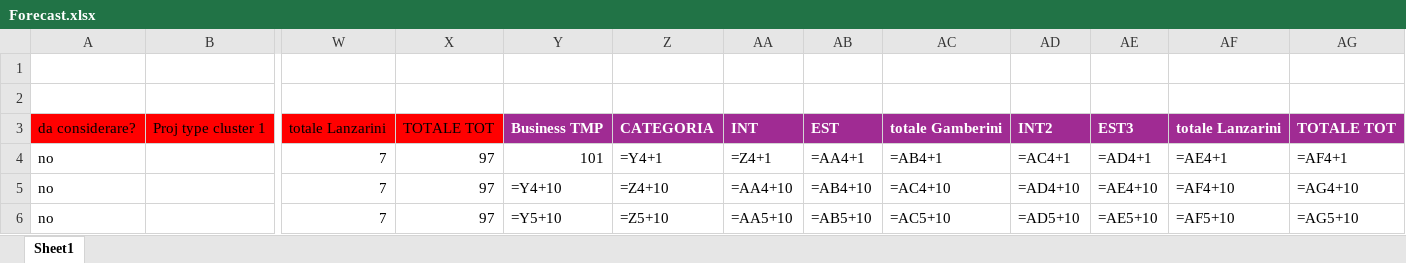
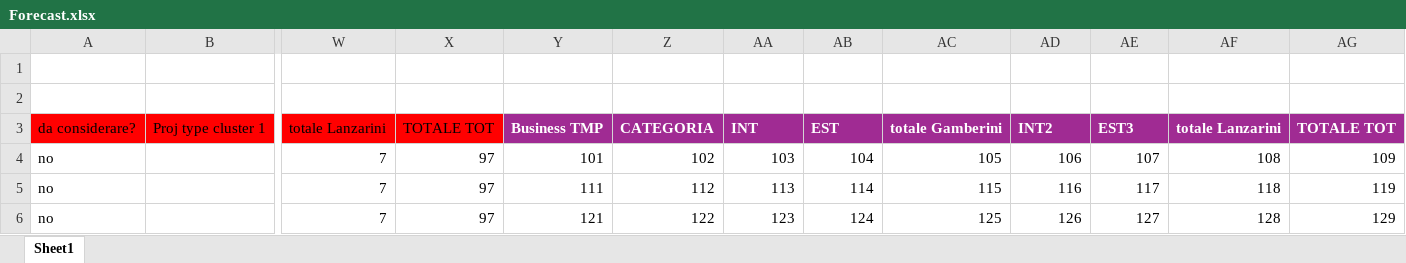
Before and after one commit to michelefosco/GDPptGenerator, an Excel workbook: Solution/FilesEditor.Tests/TestFiles/InputFiles/Forecast.xlsx, sheet Sheet1, drawn as a sheet; only a part is shown, gaps mark what is left out; values as stored, in another font and other column widths than the file's, no borders; formulas are shown in place of their values; the diff covers the shown part only; the diff names each change by its address in the sheet, - before the commit and + after, or states it on an @@ line.

```diff
--- a/Solution/FilesEditor.Tests/TestFiles/InputFiles/Forecast.xlsx (sheet Sheet1)
+++ b/Solution/FilesEditor.Tests/TestFiles/InputFiles/Forecast.xlsx (sheet Sheet1)
-Z4: =Y4+1
+Z4: 102
-AA4: =Z4+1
+AA4: 103
-AB4: =AA4+1
+AB4: 104
-AC4: =AB4+1
+AC4: 105
-AD4: =AC4+1
+AD4: 106
-AE4: =AD4+1
+AE4: 107
-AF4: =AE4+1
+AF4: 108
-AG4: =AF4+1
+AG4: 109
-Y5: =Y4+10
+Y5: 111
-Z5: =Z4+10
+Z5: 112
-AA5: =AA4+10
+AA5: 113
-AB5: =AB4+10
+AB5: 114
-AC5: =AC4+10
+AC5: 115
-AD5: =AD4+10
+AD5: 116
-AE5: =AE4+10
+AE5: 117
-AF5: =AF4+10
+AF5: 118
-AG5: =AG4+10
+AG5: 119
-Y6: =Y5+10
+Y6: 121
-Z6: =Z5+10
+Z6: 122
-AA6: =AA5+10
+AA6: 123
-AB6: =AB5+10
+AB6: 124
-AC6: =AC5+10
+AC6: 125
-AD6: =AD5+10
+AD6: 126
-AE6: =AE5+10
+AE6: 127
-AF6: =AF5+10
+AF6: 128
-AG6: =AG5+10
+AG6: 129
```
Also changed, not shown: 81 edited cells elsewhere in this sheet, 13 other files.
